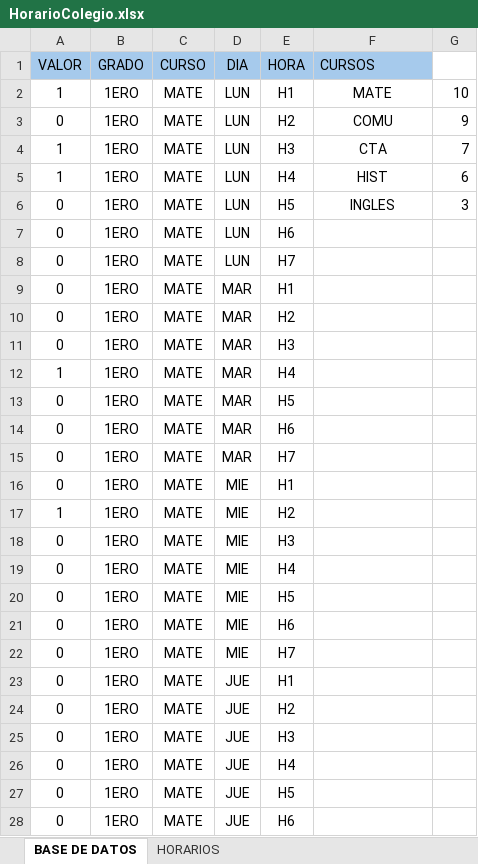
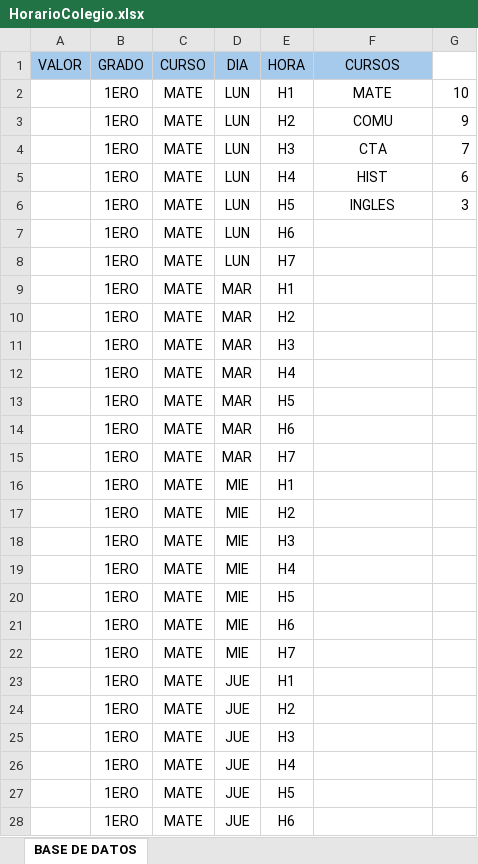
Before and after one commit to UndefinedSr/Proyecto---IO, an Excel workbook: HorarioColegio.xlsx, sheet BASE DE DATOS, drawn as a sheet; only a part is shown; values as stored, in another font and other column widths than the file's, no borders; the diff covers the shown part only; the diff names each change by its address in the sheet, - before the commit and + after, or states it on an @@ line.

Commit message:
Add files via upload

```diff
--- a/HorarioColegio.xlsx (sheet BASE DE DATOS)
+++ b/HorarioColegio.xlsx (sheet BASE DE DATOS)
-sheet tab: HORARIOS
-F1 alignment: left
+F1 alignment: center
-A2 (VALOR): 1
+A2 (VALOR): (empty)
-A3 (VALOR): 0
+A3 (VALOR): (empty)
-A4:A5 (VALOR): 1
+A4:A5 (VALOR): (empty)
-A6:A11 (VALOR): 0
+A6:A11 (VALOR): (empty)
-A12 (VALOR): 1
+A12 (VALOR): (empty)
-A13:A16 (VALOR): 0
+A13:A16 (VALOR): (empty)
-A17 (VALOR): 1
+A17 (VALOR): (empty)
-A18:A28 (VALOR): 0
+A18:A28 (VALOR): (empty)
```
Also changed, not shown: 848 edited cells elsewhere in this sheet.
